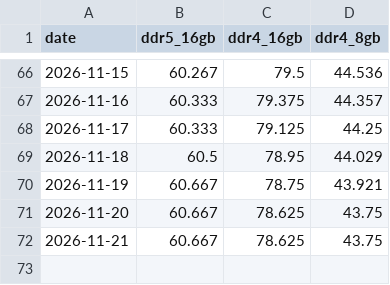
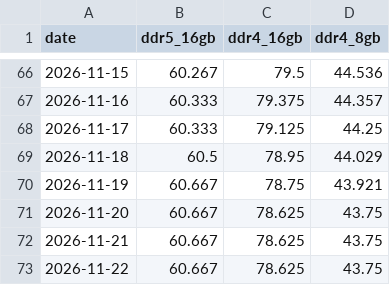
Before and after one commit to namyikim/predict_stock, a CSV file: macro_history/dram_spot.csv, drawn as a sheet; only a part is shown, gaps mark what is left out.

```diff
--- a/macro_history/dram_spot.csv
+++ b/macro_history/dram_spot.csv
@@ -72 +72,2 @@ date,ddr5_16gb,ddr4_16gb,ddr4_8gb
 2026-11-21,60.667,78.625,43.75
+2026-11-22,60.667,78.625,43.75
```
Also changed, not shown: 3 other files.
